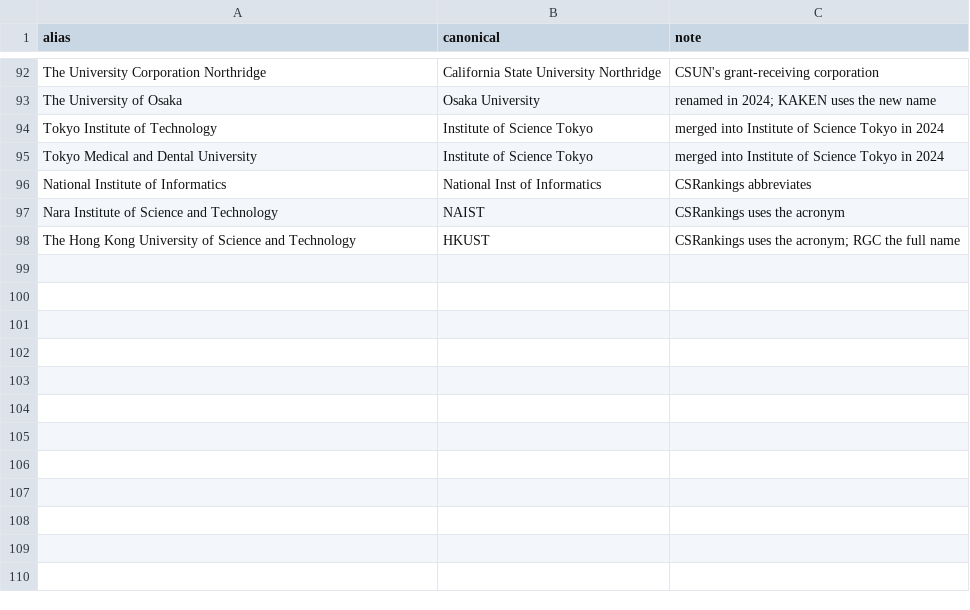
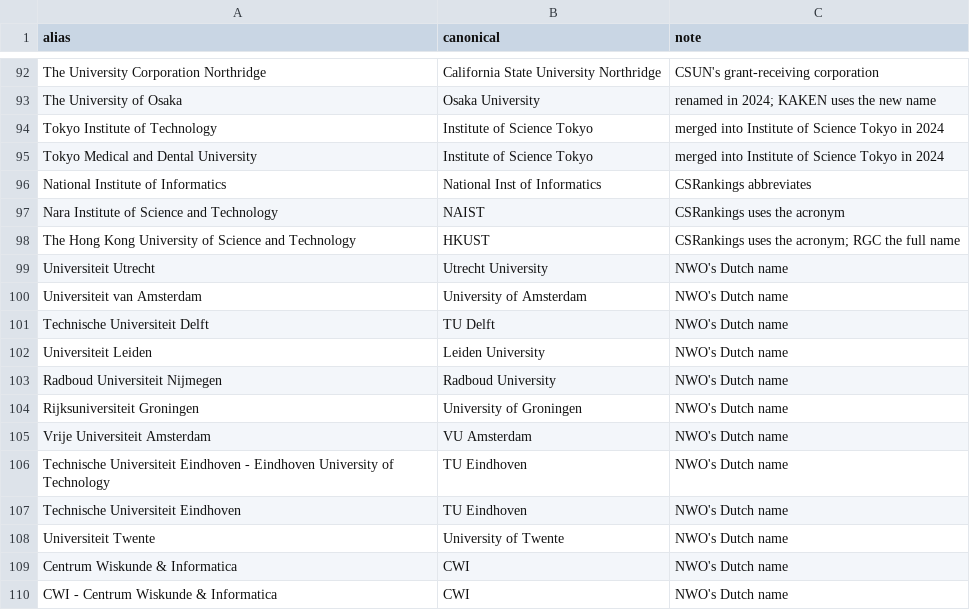
Before and after one commit to Rubix982/rank-nsf-linker, a CSV file: backup/institution_aliases.csv, drawn as a sheet; only a part is shown, gaps mark what is left out; the diff names each change by its address in the sheet, - before the commit and + after, or states it on an @@ line.

```diff
--- a/backup/institution_aliases.csv
+++ b/backup/institution_aliases.csv
+row 99: Universiteit Utrecht | Utrecht University | NWO's Dutch name
+row 100: Universiteit van Amsterdam | University of Amsterdam | NWO's Dutch name
+row 101: Technische Universiteit Delft | TU Delft | NWO's Dutch name
+row 102: Universiteit Leiden | Leiden University | NWO's Dutch name
+row 103: Radboud Universiteit Nijmegen | Radboud University | NWO's Dutch name
+row 104: Rijksuniversiteit Groningen | University of Groningen | NWO's Dutch name
+row 105: Vrije Universiteit Amsterdam | VU Amsterdam | NWO's Dutch name
+row 106: Technische Universiteit Eindhoven - Eindhoven University of Technology | TU Eindhoven | NWO's Dutch name
+row 107: Technische Universiteit Eindhoven | TU Eindhoven | NWO's Dutch name
+row 108: Universiteit Twente | University of Twente | NWO's Dutch name
+row 109: Centrum Wiskunde & Informatica | CWI | NWO's Dutch name
+row 110: CWI - Centrum Wiskunde & Informatica | CWI | NWO's Dutch name
```
Also changed, not shown: 1 other file.
